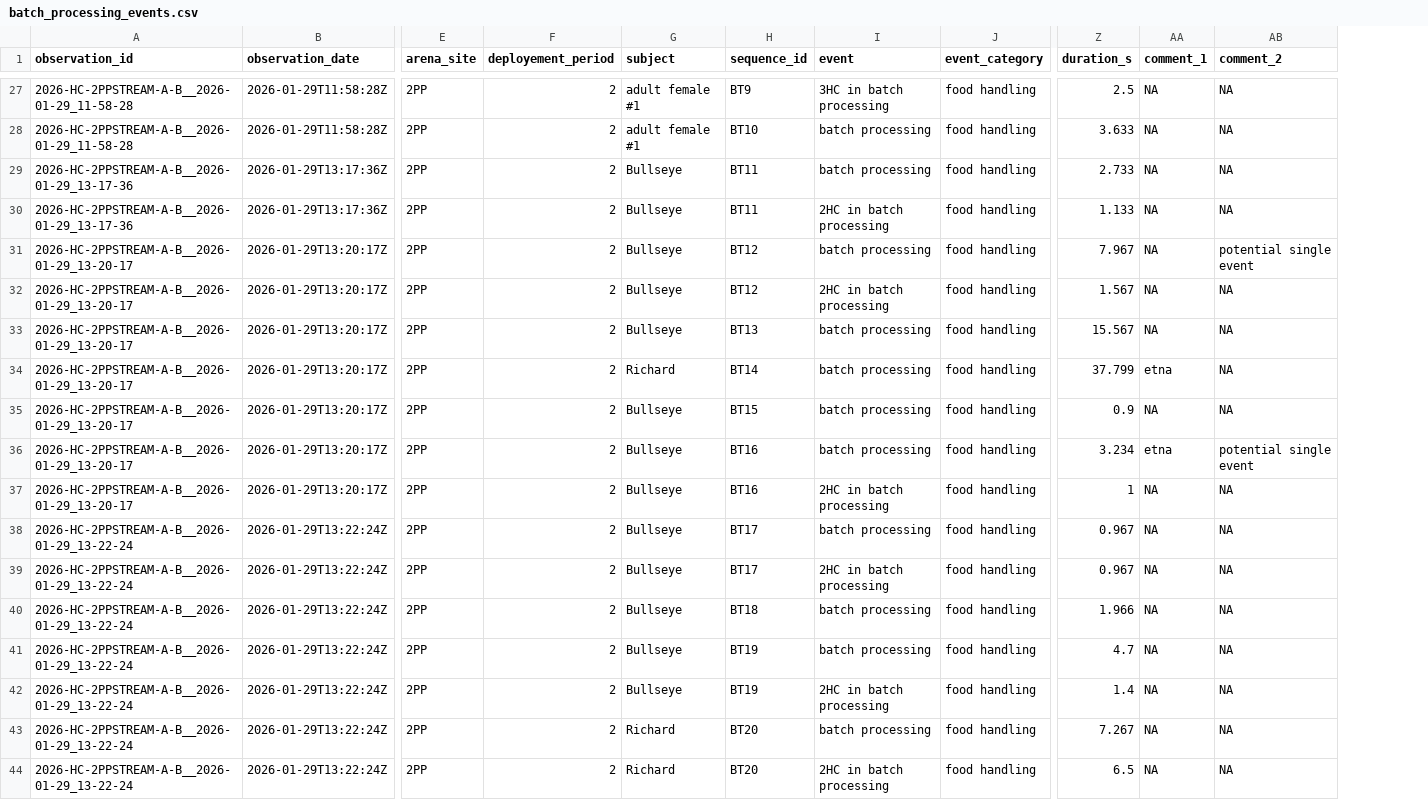
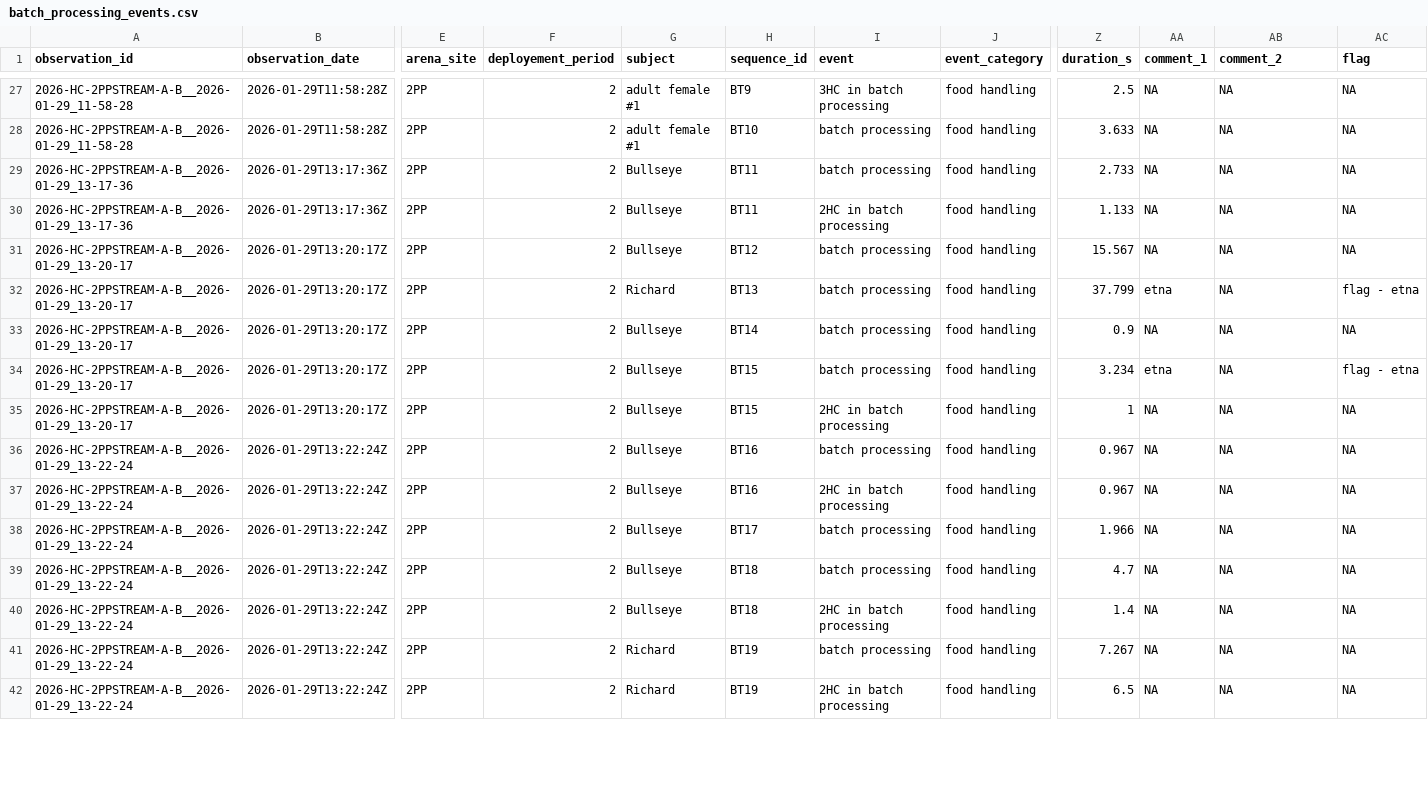
Before and after one commit to teressawesley/Capuchin_HC_foraging_efficiency_and_selectivity, a CSV file: generated_data/batch_processing_events.csv, drawn as a sheet; only a part is shown, gaps mark what is left out; removed rows and columns are numbered as before the commit, all else as after; rows hold the shown columns only; the diff covers the shown part only; the diff names each change by its address in the sheet, - before the commit and + after, or states it on an @@ line.

```diff
--- a/generated_data/batch_processing_events.csv
+++ b/generated_data/batch_processing_events.csv
+column AC (flag), rows 27-42: NA | NA | NA | NA | NA | flag - etna | NA | flag - etna | NA | NA | NA | NA | NA | NA | NA | NA
-row 31: 2026-HC-2PPSTREAM-A-B__2026-01-29_13-20-17 | 2026-01-29T13:20:17Z | 2PP | 2 | Bullseye | BT12 | batch processing | food handling | 7.967 | NA | potential single event
-row 32: 2026-HC-2PPSTREAM-A-B__2026-01-29_13-20-17 | 2026-01-29T13:20:17Z | 2PP | 2 | Bullseye | BT12 | 2HC in batch processing | food handling | 1.567 | NA | NA
-H31 (sequence_id): BT13
+H31 (sequence_id): BT12
-H32 (sequence_id): BT14
+H32 (sequence_id): BT13
-H33 (sequence_id): BT15
+H33 (sequence_id): BT14
-H34:H35 (sequence_id): BT16
+H34:H35 (sequence_id): BT15
-AB34 (comment_2): potential single event
+AB34 (comment_2): NA
-H36:H37 (sequence_id): BT17
+H36:H37 (sequence_id): BT16
-H38 (sequence_id): BT18
+H38 (sequence_id): BT17
-H39:H40 (sequence_id): BT19
+H39:H40 (sequence_id): BT18
-H41:H42 (sequence_id): BT20
+H41:H42 (sequence_id): BT19
```
Also changed, not shown: 52 edited cells elsewhere in this file, raw_data/COCO/2026-HC-COCO-A-B__ALL.csv, 8 other files.
